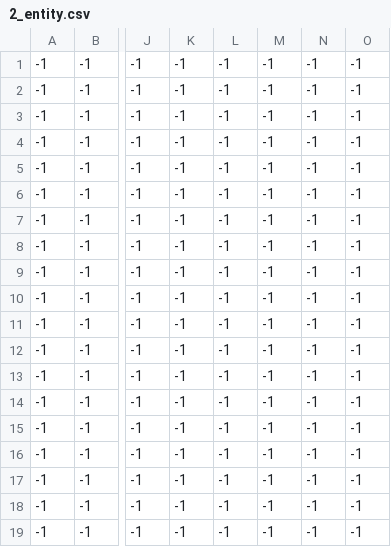
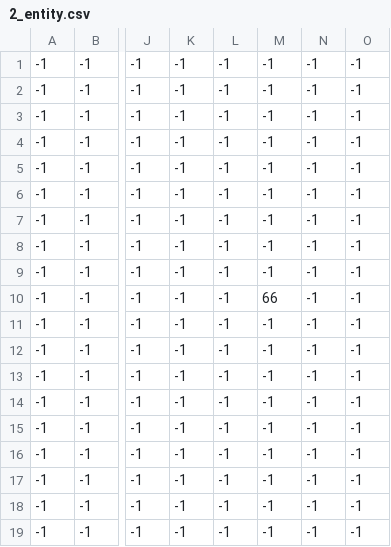
Before and after one commit to PlakIA/pygame, a CSV file: data/levels/maps/2_entity.csv, drawn as a sheet; only a part is shown, gaps mark what is left out; the diff names each change by its address in the sheet, - before the commit and + after, or states it on an @@ line.

```diff
--- a/data/levels/maps/2_entity.csv
+++ b/data/levels/maps/2_entity.csv
-M10: -1
+M10: 66
```
Also changed, not shown: 5 other files.
